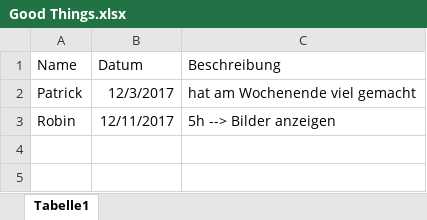
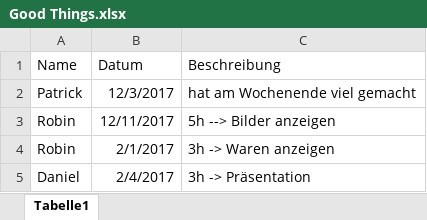
Before and after one commit to Grisdoff/Planet.Shop, an Excel workbook: Organisatorisches/FuckUps_GoodThings/Good Things.xlsx, sheet Tabelle1, drawn as a sheet; values as stored, in another font and other column widths than the file's, no borders; the diff names each change by its address in the sheet, - before the commit and + after, or states it on an @@ line.

Commit message:
Good Things Update
Good Things Update

```diff
--- a/Organisatorisches/FuckUps_GoodThings/Good Things.xlsx (sheet Tabelle1)
+++ b/Organisatorisches/FuckUps_GoodThings/Good Things.xlsx (sheet Tabelle1)
+row 4: Robin | 2/1/2017 | 3h -> Waren anzeigen
+row 5: Daniel | 2/4/2017 | 3h -> Präsentation
```
Also changed, not shown: 4 other files.
